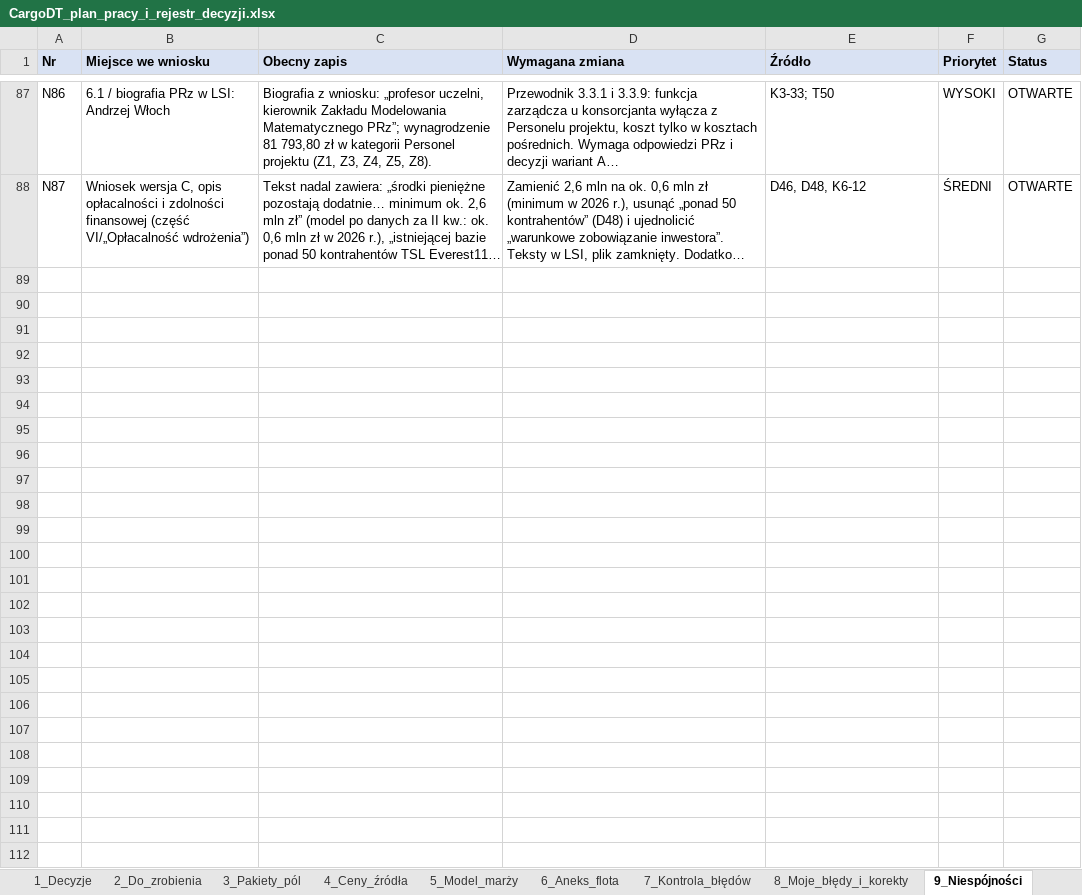
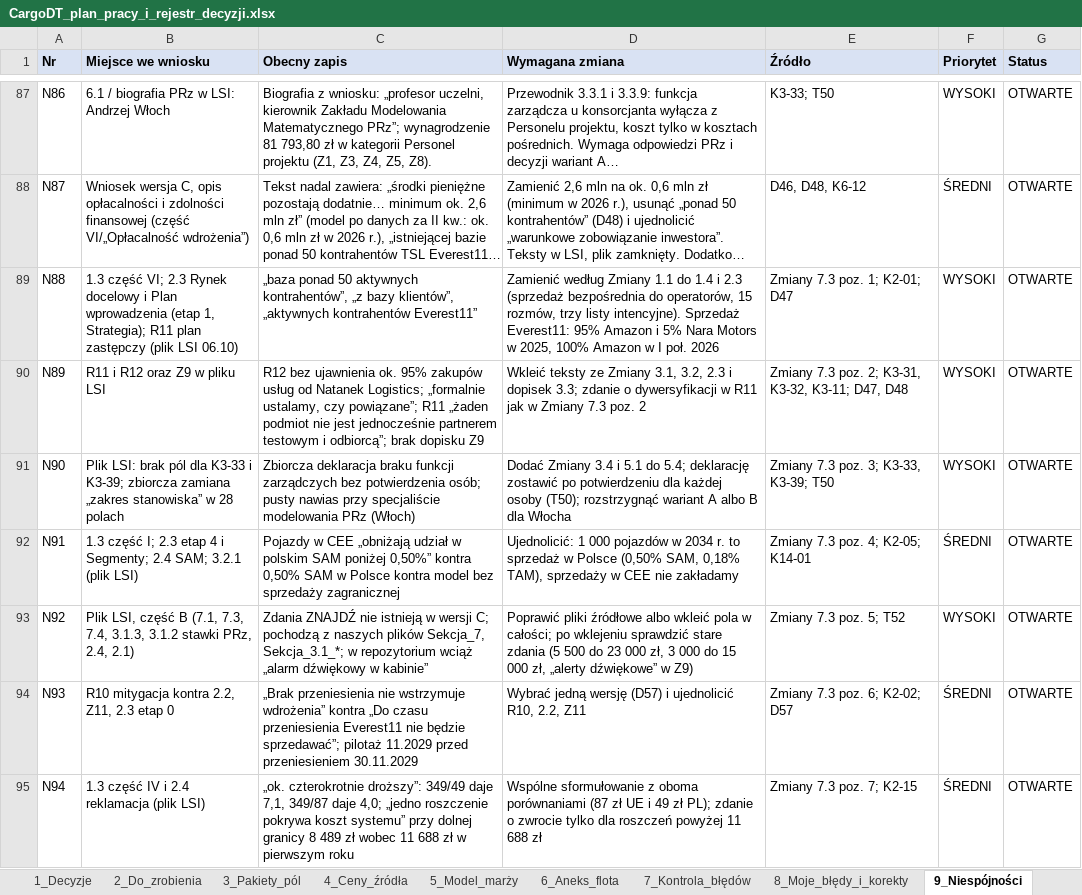
Before and after one commit to retajczyke/smart, an Excel workbook: CargoDT_plan_pracy_i_rejestr_decyzji.xlsx, sheet 9_Niespójności, drawn as a sheet; only a part is shown, gaps mark what is left out; long unchanged cells end in …; values as stored, in another font and other column widths than the file's, no borders; the diff covers the shown part only; the diff names each change by its address in the sheet, - before the commit and + after, or states it on an @@ line.

```diff
--- a/CargoDT_plan_pracy_i_rejestr_decyzji.xlsx (sheet 9_Niespójności)
+++ b/CargoDT_plan_pracy_i_rejestr_decyzji.xlsx (sheet 9_Niespójności)
+row 89: N88 | 1.3 część VI; 2.3 Rynek docelowy i Plan wprowadzenia (etap 1, Strategia); R11 plan zastępczy (plik LSI 06.10) | „baza ponad 50 aktywnych kontrahentów”, „z bazy klientów”, „aktywnych kontrahentów Everest11” | Zamienić według Zmiany 1.1 do 1.4 i 2.3 (sprzedaż bezpośrednia do operatorów, 15 rozmów, trzy listy intencyjne). Sprzedaż Everest11: 95% Amazon i 5% Nara Motors w 2025, 100% Amazon w I poł. 2026 | Zmiany 7.3 poz. 1; K2-01; D47 | WYSOKI | OTWARTE
+row 90: N89 | R11 i R12 oraz Z9 w pliku LSI | R12 bez ujawnienia ok. 95% zakupów usług od Natanek Logistics; „formalnie ustalamy, czy powiązane”; R11 „żaden podmiot nie jest jednocześnie partnerem testowym i odbiorcą”; brak dopisku Z9 | Wkleić teksty ze Zmiany 3.1, 3.2, 2.3 i dopisek 3.3; zdanie o dywersyfikacji w R11 jak w Zmiany 7.3 poz. 2 | Zmiany 7.3 poz. 2; K3-31, K3-32, K3-11; D47, D48 | WYSOKI | OTWARTE
+row 91: N90 | Plik LSI: brak pól dla K3-33 i K3-39; zbiorcza zamiana „zakres stanowiska” w 28 polach | Zbiorcza deklaracja braku funkcji zarządczych bez potwierdzenia osób; pusty nawias przy specjaliście modelowania PRz (Włoch) | Dodać Zmiany 3.4 i 5.1 do 5.4; deklarację zostawić po potwierdzeniu dla każdej osoby (T50); rozstrzygnąć wariant A albo B dla Włocha | Zmiany 7.3 poz. 3; K3-33, K3-39; T50 | WYSOKI | OTWARTE
+row 92: N91 | 1.3 część I; 2.3 etap 4 i Segmenty; 2.4 SAM; 3.2.1 (plik LSI) | Pojazdy w CEE „obniżają udział w polskim SAM poniżej 0,50%” kontra 0,50% SAM w Polsce kontra model bez sprzedaży zagranicznej | Ujednolicić: 1 000 pojazdów w 2034 r. to sprzedaż w Polsce (0,50% SAM, 0,18% TAM), sprzedaży w CEE nie zakładamy | Zmiany 7.3 poz. 4; K2-05; K14-01 | ŚREDNI | OTWARTE
+row 93: N92 | Plik LSI, część B (7.1, 7.3, 7.4, 3.1.3, 3.1.2 stawki PRz, 2.4, 2.1) | Zdania ZNAJDŹ nie istnieją w wersji C; pochodzą z naszych plików Sekcja_7, Sekcja_3.1_*; w repozytorium wciąż „alarm dźwiękowy w kabinie” | Poprawić pliki źródłowe albo wkleić pola w całości; po wklejeniu sprawdzić stare zdania (5 500 do 23 000 zł, 3 000 do 15 000 zł, „alerty dźwiękowe” w Z9) | Zmiany 7.3 poz. 5; T52 | WYSOKI | OTWARTE
+row 94: N93 | R10 mitygacja kontra 2.2, Z11, 2.3 etap 0 | „Brak przeniesienia nie wstrzymuje wdrożenia” kontra „Do czasu przeniesienia Everest11 nie będzie sprzedawać”; pilotaż 11.2029 przed przeniesieniem 30.11.2029 | Wybrać jedną wersję (D57) i ujednolicić R10, 2.2, Z11 | Zmiany 7.3 poz. 6; K2-02; D57 | ŚREDNI | OTWARTE
+row 95: N94 | 1.3 część IV i 2.4 reklamacja (plik LSI) | „ok. czterokrotnie droższy”: 349/49 daje 7,1, 349/87 daje 4,0; „jedno roszczenie pokrywa koszt systemu” przy dolnej granicy 8 489 zł wobec 11 688 zł w pierwszym roku | Wspólne sformułowanie z oboma porównaniami (87 zł UE i 49 zł PL); zdanie o zwrocie tylko dla roszczeń powyżej 11 688 zł | Zmiany 7.3 poz. 7; K2-15 | ŚREDNI | OTWARTE
```
Also changed, not shown: 6 added rows elsewhere in this sheet, sheet 2_Do_zrobienia, sheet 1_Decyzje, sheet 8_Moje_błędy_i_korekty, 2 other files.
